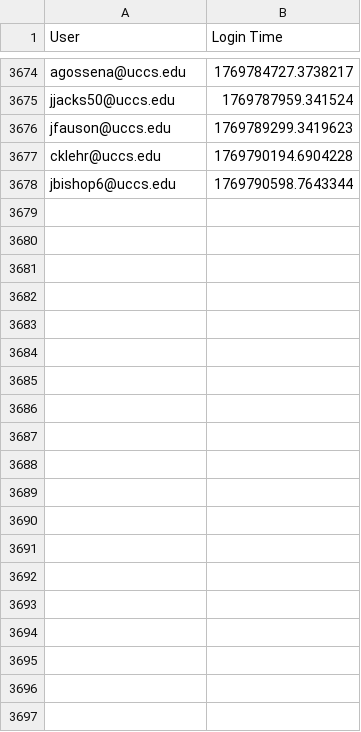
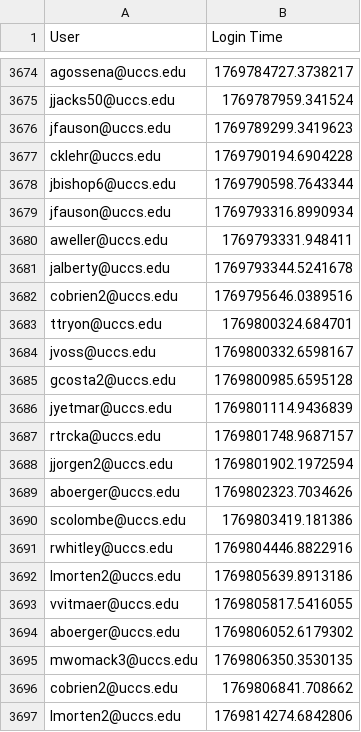
Before and after one commit to SteeleRaptor/MAE-Help-Center-Login-Website, a CSV file: WebsiteProject/Data/Logins/Logins-Eternal.csv (was WebsiteProject/Data/emails.csv), drawn as a sheet; only a part is shown, gaps mark what is left out; the diff covers the shown part only.

```diff
--- a/WebsiteProject/Data/emails.csv
+++ b/WebsiteProject/Data/Logins/Logins-Eternal.csv
@@ -3678 +3678,20 @@ cklehr@uccs.edu,1769790194.6904228
 jbishop6@uccs.edu,1769790598.7643344
+jfauson@uccs.edu,1769793316.8990934
+aweller@uccs.edu,1769793331.948411
+jalberty@uccs.edu,1769793344.5241678
+cobrien2@uccs.edu,1769795646.0389516
+ttryon@uccs.edu,1769800324.684701
+jvoss@uccs.edu,1769800332.6598167
+gcosta2@uccs.edu,1769800985.6595128
+jyetmar@uccs.edu,1769801114.9436839
+rtrcka@uccs.edu,1769801748.9687157
+jjorgen2@uccs.edu,1769801902.1972594
+aboerger@uccs.edu,1769802323.7034626
+scolombe@uccs.edu,1769803419.181386
+rwhitley@uccs.edu,1769804446.8822916
+lmorten2@uccs.edu,1769805639.8913186
+vvitmaer@uccs.edu,1769805817.5416055
+aboerger@uccs.edu,1769806052.6179302
+mwomack3@uccs.edu,1769806350.3530135
+cobrien2@uccs.edu,1769806841.708662
+lmorten2@uccs.edu,1769814274.6842806
```
Also changed, not shown: 20 added rows and 62 edited cells elsewhere in this file, 1 other file.
